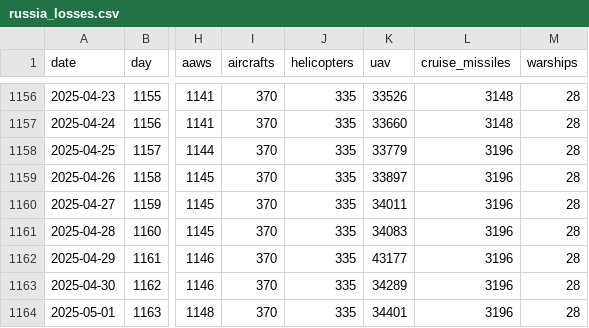
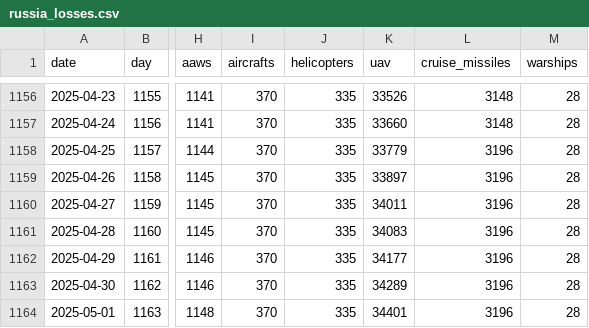
Before and after one commit to romansverdan/russian-Losses-in-Ukraine, a CSV file: data/russia_losses.csv, drawn as a sheet; only a part is shown, gaps mark what is left out; the diff names each change by its address in the sheet, - before the commit and + after, or states it on an @@ line.

Commit message:
fix typo

```diff
--- a/data/russia_losses.csv
+++ b/data/russia_losses.csv
-K1162 (uav): 43177
+K1162 (uav): 34177
```
